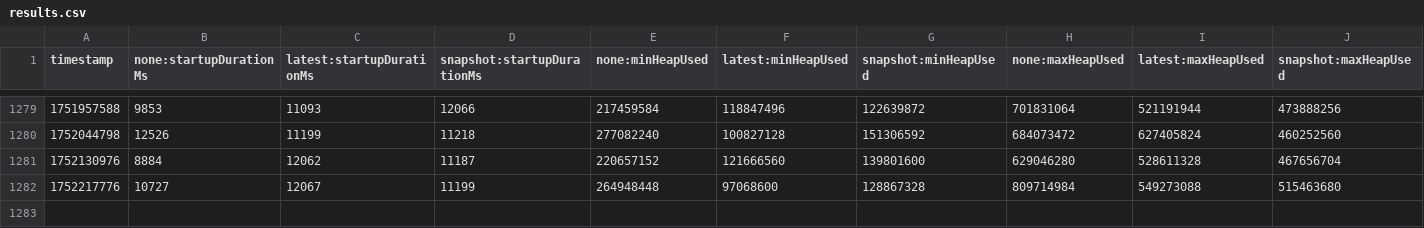
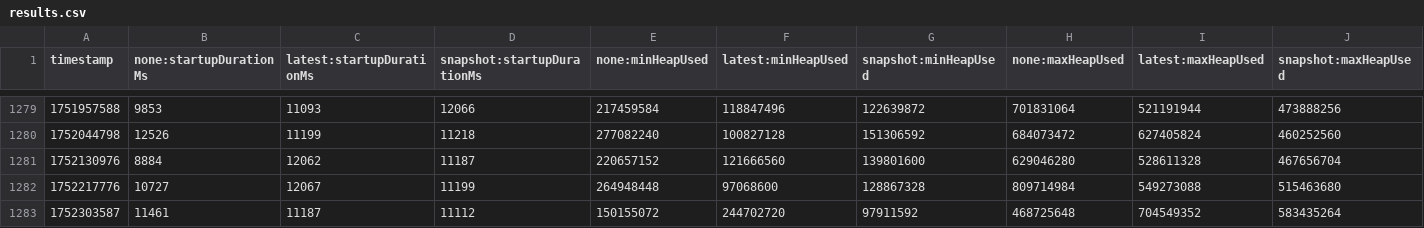
Before and after one commit to OTEL-California/opentelemetry-java-instrumentation, a CSV file: benchmark-overhead/results/release/results.csv, drawn as a sheet; only a part is shown, gaps mark what is left out; rows hold the shown columns only; the diff names each change by its address in the sheet, - before the commit and + after, or states it on an @@ line.

```diff
--- a/benchmark-overhead/results/release/results.csv
+++ b/benchmark-overhead/results/release/results.csv
+row 1283: 1752303587 | 11461 | 11187 | 11112 | 150155072 | 244702720 | 97911592 | 468725648 | 704549352 | 583435264
```
Also changed, not shown: 1 other file.
